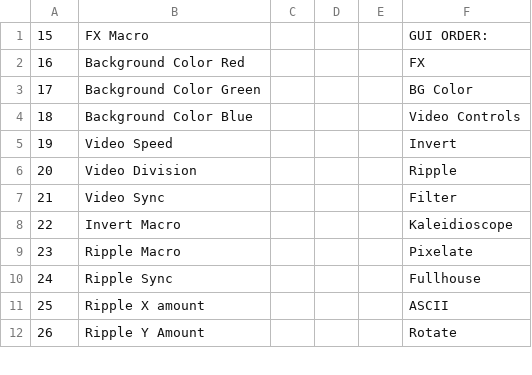
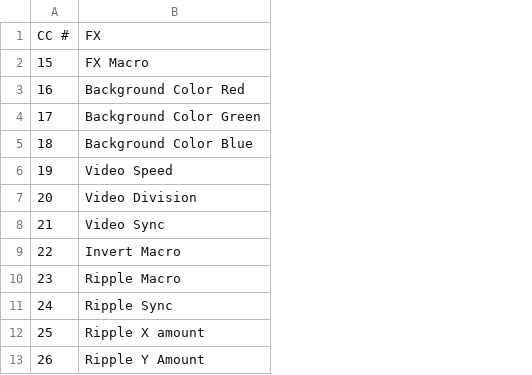
Before and after one commit to ebbnflow98/ClipConductor, a CSV file: readMe Resources/FX Table.csv, drawn as a sheet; only a part is shown; removed rows and columns are numbered as before the commit, all else as after; the diff names each change by its address in the sheet, - before the commit and + after, or states it on an @@ line.

```diff
--- a/readMe Resources/FX Table.csv
+++ b/readMe Resources/FX Table.csv
-column C, empty
-column D, empty
-column E, empty
-column F, rows 1-12: GUI ORDER: | FX | BG Color | Video Controls | Invert | Ripple | Filter | Kaleidioscope | Pixelate | Fullhouse | ASCII | Rotate
+row 1: CC # | FX
```
Also changed, not shown: readMe Resources/key table.csv, 18 other files.
